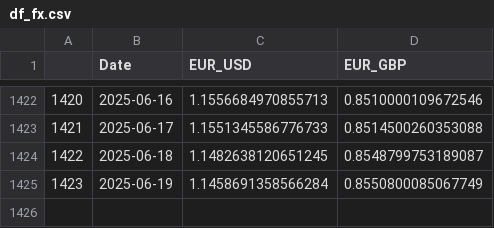
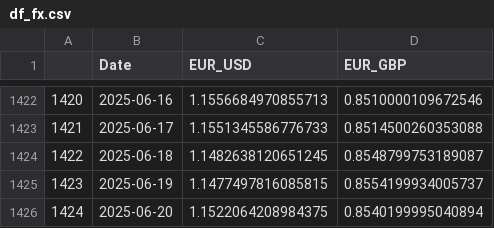
Before and after one commit to TRAVEL-GVM/Data, a CSV file: Data/Market Risk/df_fx.csv, drawn as a sheet; only a part is shown, gaps mark what is left out.

```diff
--- a/Data/Market Risk/df_fx.csv
+++ b/Data/Market Risk/df_fx.csv
@@ -1424,2 +1424,3 @@
 1422,2025-06-18,1.1482638120651245,0.8548799753189087
-1423,2025-06-19,1.1458691358566284,0.8550800085067749
+1423,2025-06-19,1.1477497816085815,0.8554199934005737
+1424,2025-06-20,1.1522064208984375,0.8540199995040894
```
Also changed, not shown: Data/Market Risk/df_benchmarks.csv, Data/Market Risk/df_greed_fear.csv.
